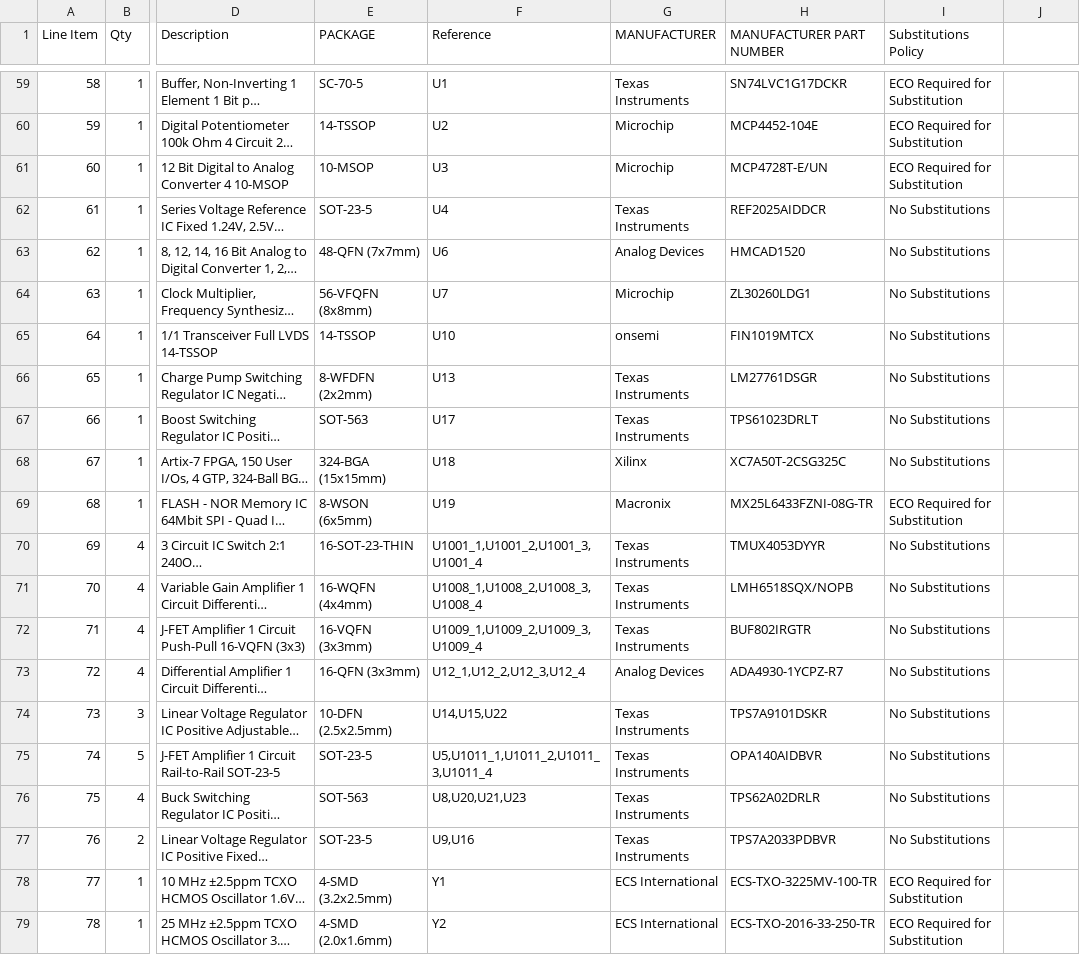
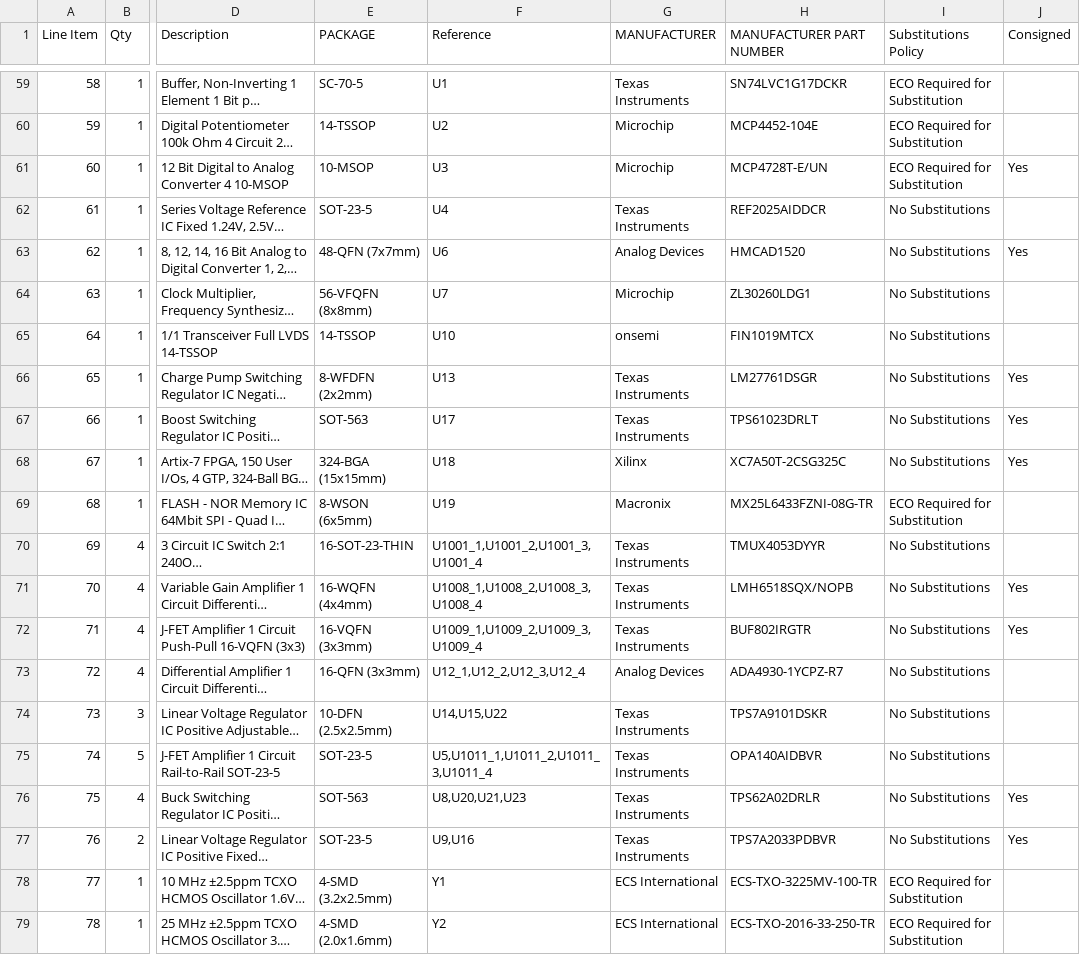
Before and after one commit to EEVengers/ThunderScope, a CSV file: Hardware/KiCad/Thunderscope_Rev5.3/Outputs/TS-USB4 Assembly/Thunderscope_Rev5.3_TS-USB4_BOM.csv, drawn as a sheet; only a part is shown, gaps mark what is left out; long unchanged cells end in …; the diff names each change by its address in the sheet, - before the commit and + after, or states it on an @@ line.

Commit message:
Added Consigned Field to BOMs

```diff
--- a/Hardware/KiCad/Thunderscope_Rev5.3/Outputs/TS-USB4 Assembly/Thunderscope_Rev5.3_TS-USB4_BOM.csv
+++ b/Hardware/KiCad/Thunderscope_Rev5.3/Outputs/TS-USB4 Assembly/Thunderscope_Rev5.3_TS-USB4_BOM.csv
-J1: (empty)
+J1: Consigned
-J61 (Consigned): (empty)
+J61 (Consigned): Yes
-J63 (Consigned): (empty)
+J63 (Consigned): Yes
-J66:J68 (Consigned): (empty)
+J66:J68 (Consigned): Yes
-J71:J72 (Consigned): (empty)
+J71:J72 (Consigned): Yes
-J76:J77 (Consigned): (empty)
+J76:J77 (Consigned): Yes
```
Also changed, not shown: Hardware/KiCad/Thunderscope_Rev5.3/Outputs/TS-PCIe Assembly/Thunderscope_Rev5.3_TS-PCIe_BOM.csv.
